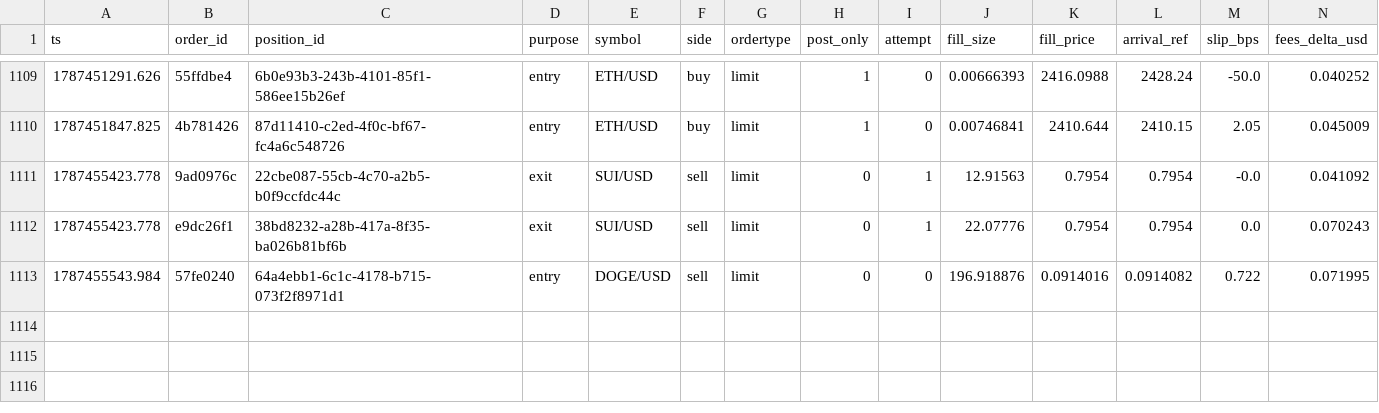
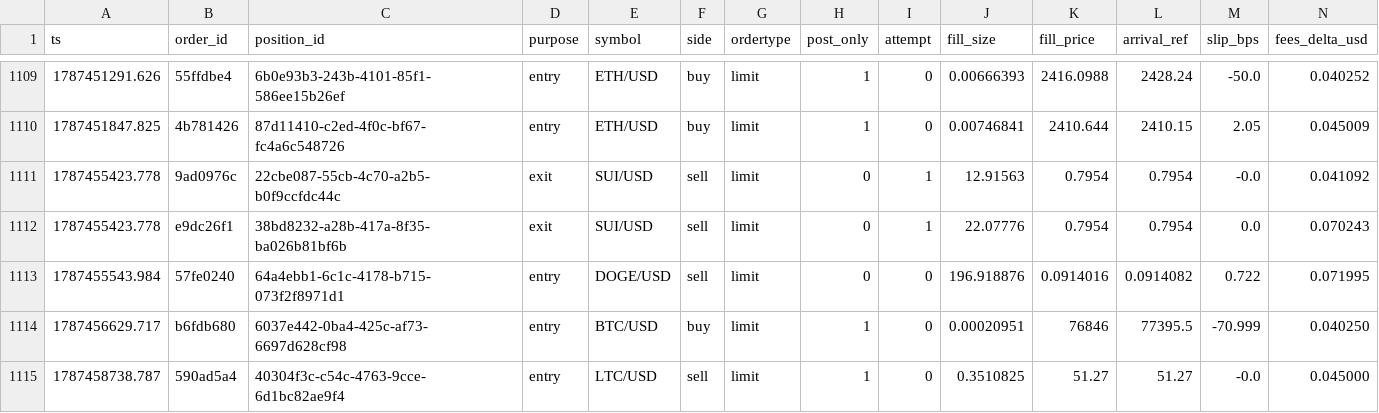
Before and after one commit to jrigoni35-gif/liquiditybot_ab, a CSV file: sessions/pc-live/fills.csv, drawn as a sheet; only a part is shown, gaps mark what is left out; rows hold the shown columns only; the diff names each change by its address in the sheet, - before the commit and + after, or states it on an @@ line.

Commit message:
telemetry: sidecar backup @ 4add39e0 (14842 rows, pc-live)

```diff
--- a/sessions/pc-live/fills.csv
+++ b/sessions/pc-live/fills.csv
+row 1114: 1787456629.717 | b6fdb680 | 6037e442-0ba4-425c-af73-6697d628cf98 | entry | BTC/USD | buy | limit | 1 | 0 | 0.00020951 | 76846 | 77395.5 | -70.999 | 0.040250
+row 1115: 1787458738.787 | 590ad5a4 | 40304f3c-c54c-4763-9cce-6d1bc82ae9f4 | entry | LTC/USD | sell | limit | 1 | 0 | 0.3510825 | 51.27 | 51.27 | -0.0 | 0.045000
```
Also changed, not shown: sessions/pc-live/postmortem_summary.csv, 7 other files.
